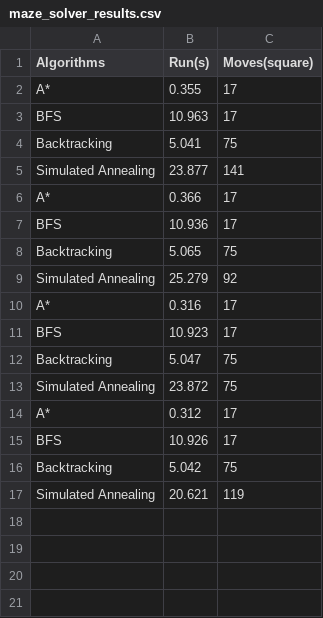
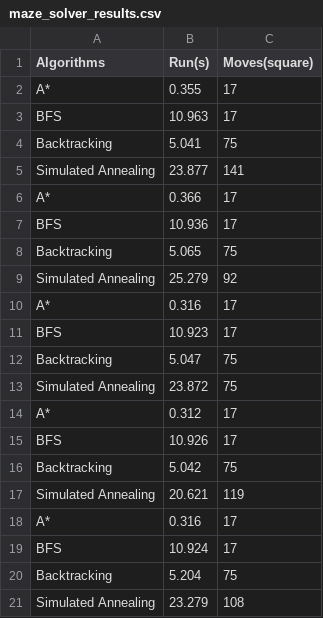
Before and after one commit to th4nh-phat09/Maze_Solver, a CSV file: dataset/maze_solver_results.csv, drawn as a sheet.

```diff
--- a/dataset/maze_solver_results.csv
+++ b/dataset/maze_solver_results.csv
@@ -17 +17,5 @@ Backtracking,5.042,75
 Simulated Annealing,20.621,119
+A*,0.316,17
+BFS,10.924,17
+Backtracking,5.204,75
+Simulated Annealing,23.279,108
```
Also changed, not shown: 5 other files.
